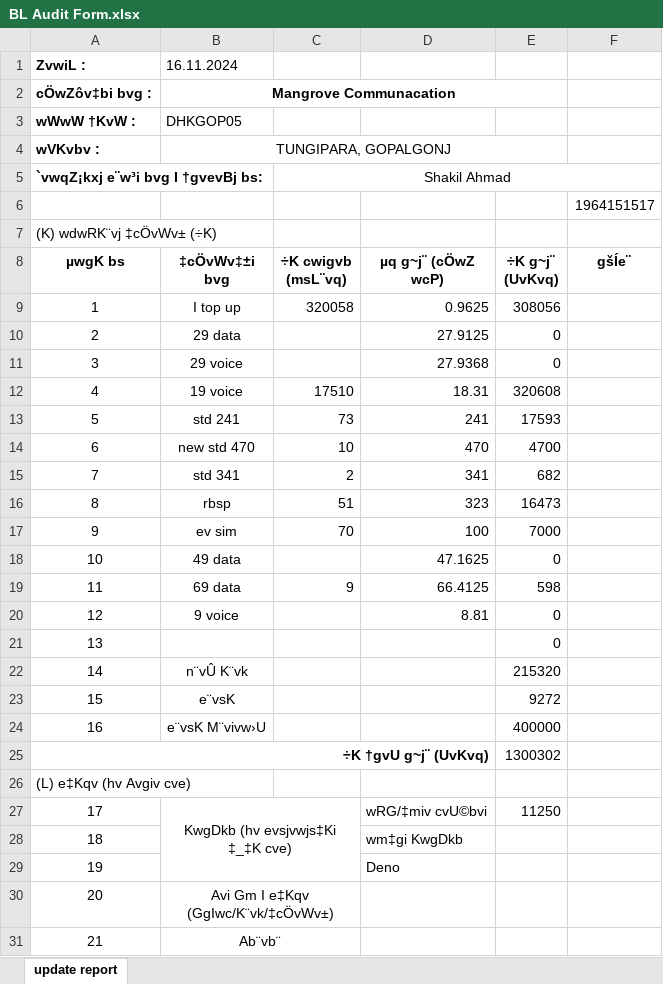
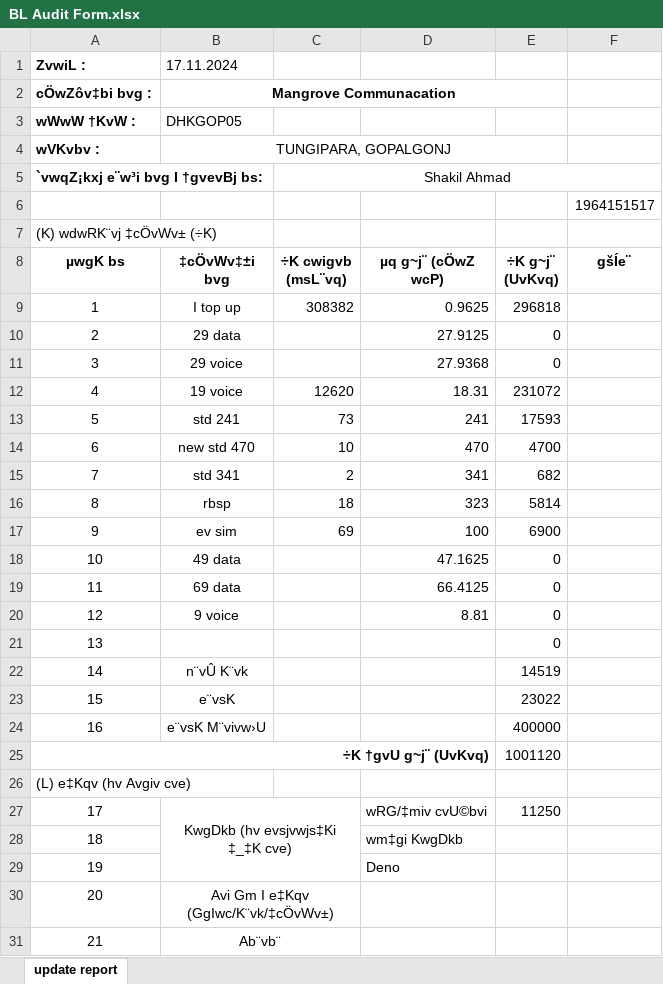
Before and after one commit to shakilahmad777/mangrove, an Excel workbook: Daily_Work/BL Audit Form.xlsx, sheet update report, drawn as a sheet; only a part is shown; values as stored, in another font and other column widths than the file's, no borders; charts and pictures not drawn; the diff covers the shown part only; the diff names each change by its address in the sheet, - before the commit and + after, or states it on an @@ line.

```diff
--- a/Daily_Work/BL Audit Form.xlsx (sheet update report)
+++ b/Daily_Work/BL Audit Form.xlsx (sheet update report)
-B1 (‡cÖvWv‡±i bvg): 16.11.2024
+B1 (‡cÖvWv‡±i bvg): 17.11.2024
-C9 (÷K cwigvb (msL¨vq)): 320058
+C9 (÷K cwigvb (msL¨vq)): 308382
-E9 (÷K g~j¨ (UvKvq)): 308056
+E9 (÷K g~j¨ (UvKvq)): 296818
-C12 (÷K cwigvb (msL¨vq)): 17510
+C12 (÷K cwigvb (msL¨vq)): 12620
-E12 (÷K g~j¨ (UvKvq)): 320608
+E12 (÷K g~j¨ (UvKvq)): 231072
-C16 (÷K cwigvb (msL¨vq)): 51
+C16 (÷K cwigvb (msL¨vq)): 18
-E16 (÷K g~j¨ (UvKvq)): 16473
+E16 (÷K g~j¨ (UvKvq)): 5814
-C17 (÷K cwigvb (msL¨vq)): 70
+C17 (÷K cwigvb (msL¨vq)): 69
-E17 (÷K g~j¨ (UvKvq)): 7000
+E17 (÷K g~j¨ (UvKvq)): 6900
-C19 (÷K cwigvb (msL¨vq)): 9
+C19 (÷K cwigvb (msL¨vq)): (empty)
-E19 (÷K g~j¨ (UvKvq)): 598
+E19 (÷K g~j¨ (UvKvq)): 0
-E22 (÷K g~j¨ (UvKvq)): 215320
+E22 (÷K g~j¨ (UvKvq)): 14519
-E23 (÷K g~j¨ (UvKvq)): 9272
+E23 (÷K g~j¨ (UvKvq)): 23022
-E25 (÷K g~j¨ (UvKvq)): 1300302
+E25 (÷K g~j¨ (UvKvq)): 1001120
```
Also changed, not shown: 4 edited cells elsewhere in this sheet, Daily_Work/CASH DENO.xlsx, Daily_Work/Route Cost RSO.xlsx, 1 other file.
